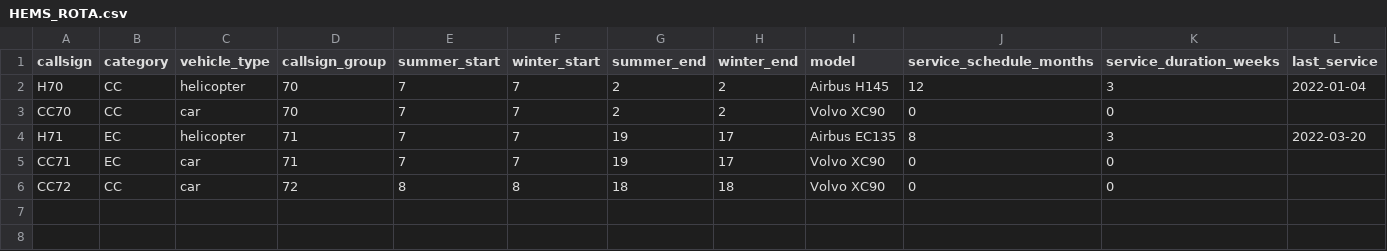
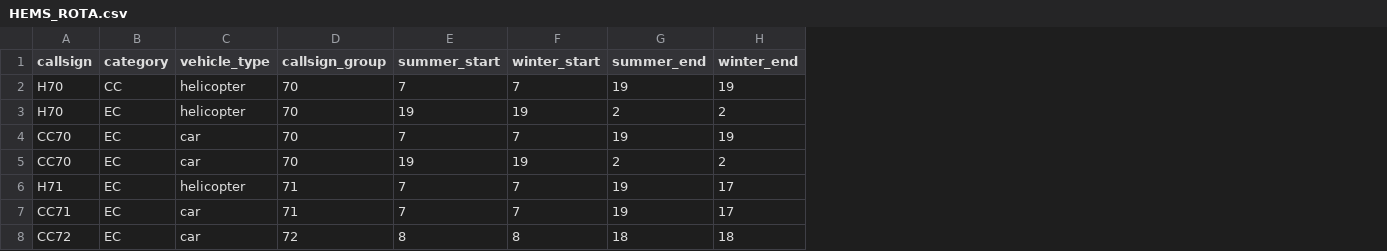
Before and after one commit to RichardPilbery/DAA_DES, a CSV file: actual_data/HEMS_ROTA.csv, drawn as a sheet; removed rows and columns are numbered as before the commit, all else as after; the diff names each change by its address in the sheet, - before the commit and + after, or states it on an @@ line.

Commit message:
Separated out servicing schedules from rota, added missed calls

```diff
--- a/actual_data/HEMS_ROTA.csv
+++ b/actual_data/HEMS_ROTA.csv
-column I (model), rows 2-6: Airbus H145 | Volvo XC90 | Airbus EC135 | Volvo XC90 | Volvo XC90
-column J (service_schedule_months), rows 2-6: 12 | 0 | 8 | 0 | 0
-column K (service_duration_weeks), rows 2-6: 3 | 0 | 3 | 0 | 0
-column L (last_service), rows 2-4: 2022-01-04 |  | 2022-03-20
-G2 (summer_end): 2
+G2 (summer_end): 19
-H2 (winter_end): 2
+H2 (winter_end): 19
+row 3: H70 | EC | helicopter | 70 | 19 | 19 | 2 | 2
-B4 (category): CC
+B4 (category): EC
-G4 (summer_end): 2
+G4 (summer_end): 19
-H4 (winter_end): 2
+H4 (winter_end): 19
+row 5: CC70 | EC | car | 70 | 19 | 19 | 2 | 2
-B8 (category): CC
+B8 (category): EC
```
Also changed, not shown: actual_data/HEMS_ROTA_DEFAULT.csv, data/run_params_used.csv, 10 other files.
